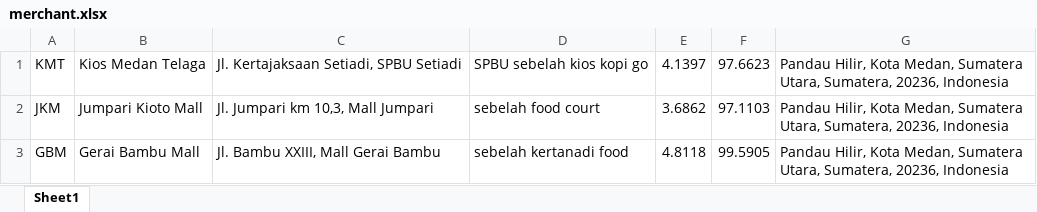
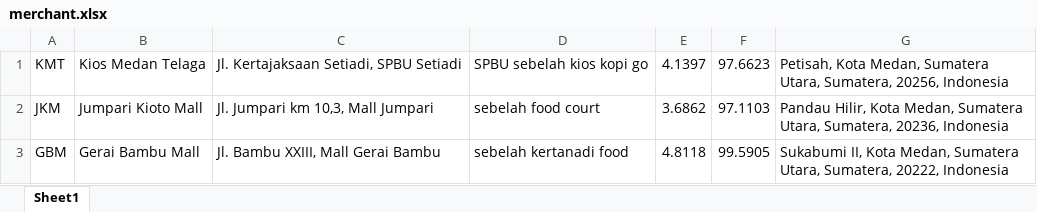
Before and after one commit to Ndi7484/NewProject, an Excel workbook: assets/data/merchant.xlsx, sheet Sheet1, drawn as a sheet; values as stored, in another font and other column widths than the file's, no borders; the diff names each change by its address in the sheet, - before the commit and + after, or states it on an @@ line.

```diff
--- a/assets/data/merchant.xlsx (sheet Sheet1)
+++ b/assets/data/merchant.xlsx (sheet Sheet1)
-G1: Pandau Hilir, Kota Medan, Sumatera Utara, Sumatera, 20236, Indonesia
+G1: Petisah, Kota Medan, Sumatera Utara, Sumatera, 20256, Indonesia
-G3: Pandau Hilir, Kota Medan, Sumatera Utara, Sumatera, 20236, Indonesia
+G3: Sukabumi II, Kota Medan, Sumatera Utara, Sumatera, 20222, Indonesia
```
Also changed, not shown: assets/data/promo.xlsx, 12 other files.
